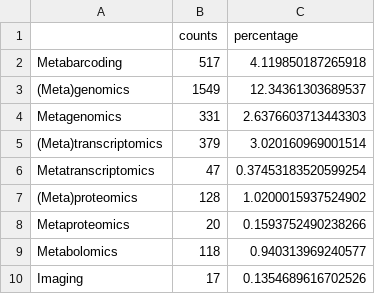
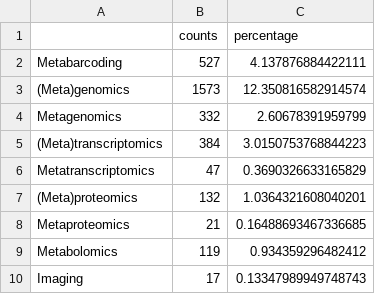
Before and after one commit to EngyNasr/microgalaxy_paper_2025, a CSV file: results/citations/methods.csv, drawn as a sheet.

```diff
--- a/results/citations/methods.csv
+++ b/results/citations/methods.csv
@@ -1,10 +1,10 @@
 ,counts,percentage
-Metabarcoding,517,4.119850187265918
-(Meta)genomics,1549,12.34361303689537
-Metagenomics,331,2.6376603713443303
-(Meta)transcriptomics,379,3.020160969001514
-Metatranscriptomics,47,0.37453183520599254
-(Meta)proteomics,128,1.0200015937524902
-Metaproteomics,20,0.1593752490238266
-Metabolomics,118,0.940313969240577
-Imaging,17,0.1354689616702526
+Metabarcoding,527,4.137876884422111
+(Meta)genomics,1573,12.350816582914574
+Metagenomics,332,2.60678391959799
+(Meta)transcriptomics,384,3.0150753768844223
+Metatranscriptomics,47,0.3690326633165829
+(Meta)proteomics,132,1.0364321608040201
+Metaproteomics,21,0.16488693467336685
+Metabolomics,119,0.934359296482412
+Imaging,17,0.13347989949748743
```
Also changed, not shown: results/citations/targeted_organisms.csv, results/citations/technical_target.csv, 2 other files.
